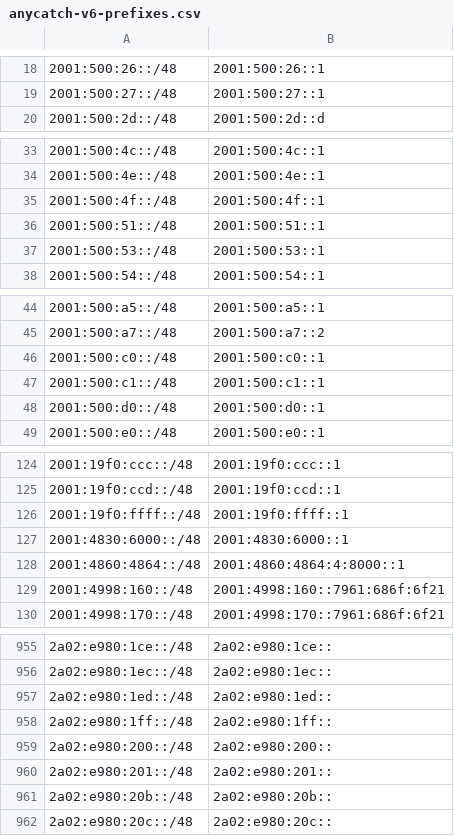
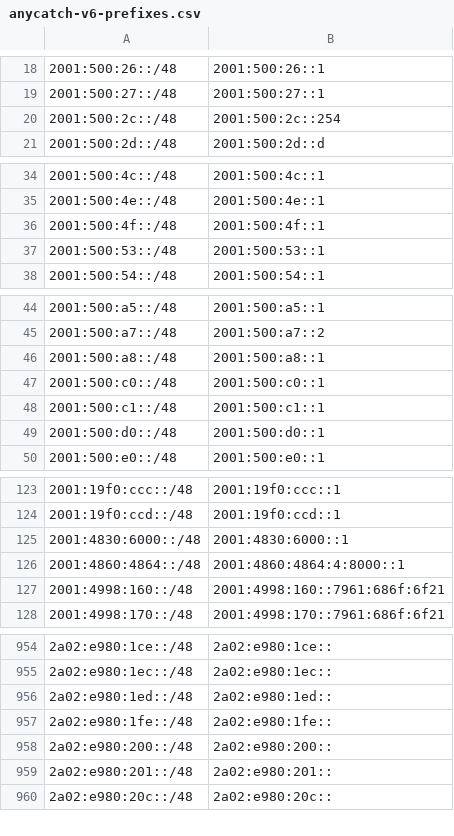
Before and after one commit to bgptools/anycast-prefixes, a CSV file: anycatch-v6-prefixes.csv, drawn as a sheet; only a part is shown, gaps mark what is left out; the diff covers the shown part only.

```diff
--- a/anycatch-v6-prefixes.csv
+++ b/anycatch-v6-prefixes.csv
@@ -19,2 +19,3 @@
 2001:500:27::/48,2001:500:27::1
+2001:500:2c::/48,2001:500:2c::254
 2001:500:2d::/48,2001:500:2d::d
@@ -35,3 +36,2 @@
 2001:500:4f::/48,2001:500:4f::1
-2001:500:51::/48,2001:500:51::1
 2001:500:53::/48,2001:500:53::1
@@ -45,2 +45,3 @@
 2001:500:a7::/48,2001:500:a7::2
+2001:500:a8::/48,2001:500:a8::1
 2001:500:c0::/48,2001:500:c0::1
@@ -125,3 +124,2 @@
 2001:19f0:ccd::/48,2001:19f0:ccd::1
-2001:19f0:ffff::/48,2001:19f0:ffff::1
 2001:4830:6000::/48,2001:4830:6000::1
@@ -957,6 +956,5 @@
 2a02:e980:1ed::/48,2a02:e980:1ed::
-2a02:e980:1ff::/48,2a02:e980:1ff::
+2a02:e980:1fe::/48,2a02:e980:1fe::
 2a02:e980:200::/48,2a02:e980:200::
 2a02:e980:201::/48,2a02:e980:201::
-2a02:e980:20b::/48,2a02:e980:20b::
 2a02:e980:20c::/48,2a02:e980:20c::
```
Also changed, not shown: 16 added rows, 19 removed rows and 6 edited cells elsewhere in this file, 1 other file.
